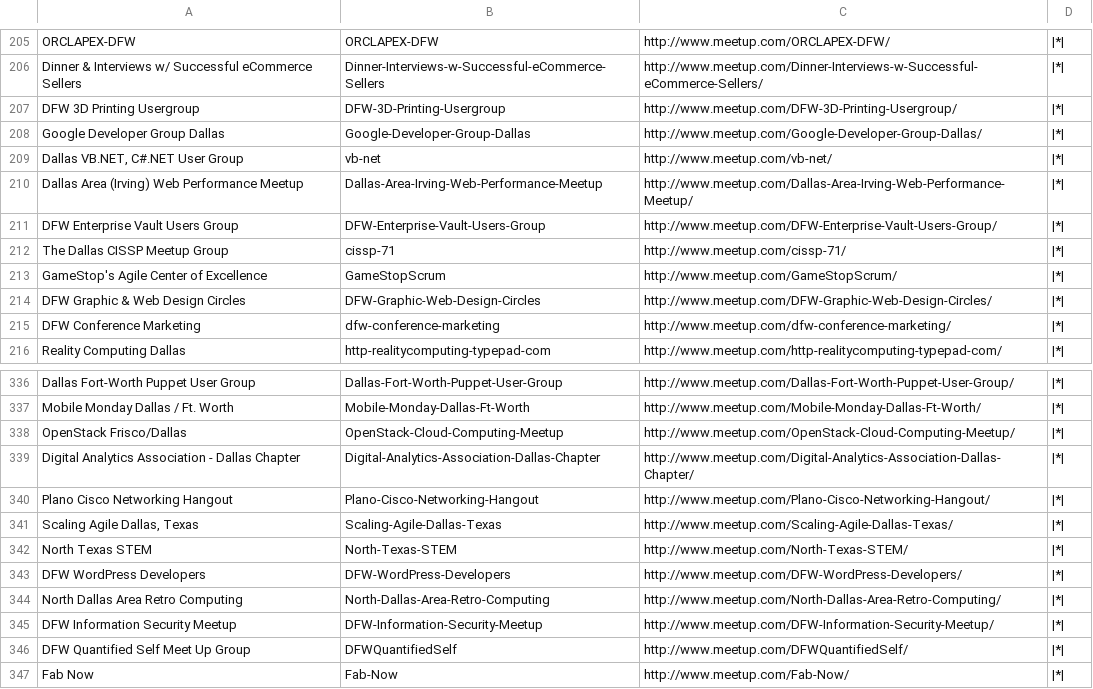
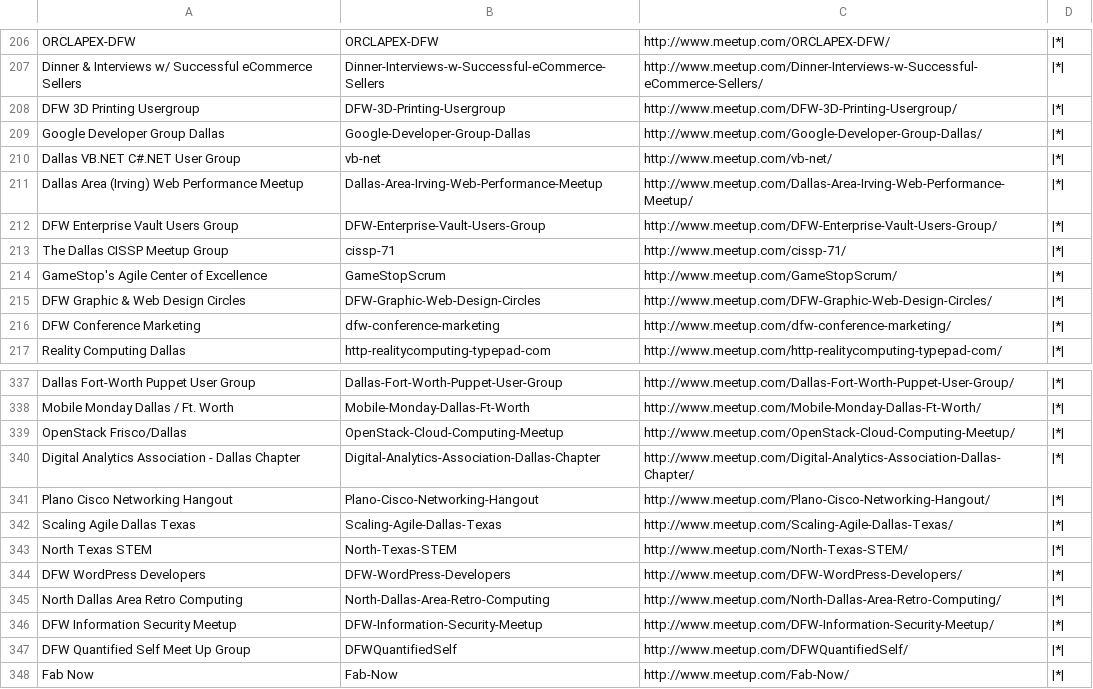
Before and after one commit to logzer0/dfw-tech-calendar, a CSV file: groups.csv, drawn as a sheet; only a part is shown, gaps mark what is left out; the diff covers the shown part only.

Commit message:
Cleanup groups.csv

```diff
--- a/groups.csv
+++ b/groups.csv
@@ -208,3 +209,3 @@ DFW 3D Printing Usergroup,DFW-3D-Printing-Usergroup,http://www.meetup.com/DFW-3D
 Google Developer Group Dallas,Google-Developer-Group-Dallas,http://www.meetup.com/Google-Developer-Group-Dallas/,|*|
-"Dallas VB.NET, C#.NET User Group",vb-net,http://www.meetup.com/vb-net/,|*|
+Dallas VB.NET C#.NET User Group,vb-net,http://www.meetup.com/vb-net/,|*|
 Dallas Area (Irving) Web Performance Meetup,Dallas-Area-Irving-Web-Performance-Meetup,http://www.meetup.com/Dallas-Area-Irving-Web-Performance-Meetup/,|*|
@@ -340,3 +341,3 @@ Digital Analytics Association - Dallas Chapter,Digital-Analytics-Association-Dal
 Plano Cisco Networking Hangout,Plano-Cisco-Networking-Hangout,http://www.meetup.com/Plano-Cisco-Networking-Hangout/,|*|
-"Scaling Agile Dallas, Texas",Scaling-Agile-Dallas-Texas,http://www.meetup.com/Scaling-Agile-Dallas-Texas/,|*|
+Scaling Agile Dallas Texas,Scaling-Agile-Dallas-Texas,http://www.meetup.com/Scaling-Agile-Dallas-Texas/,|*|
 North Texas STEM,North-Texas-STEM,http://www.meetup.com/North-Texas-STEM/,|*|
```
Also changed, not shown: 1 added row and 10 edited cells elsewhere in this file.
